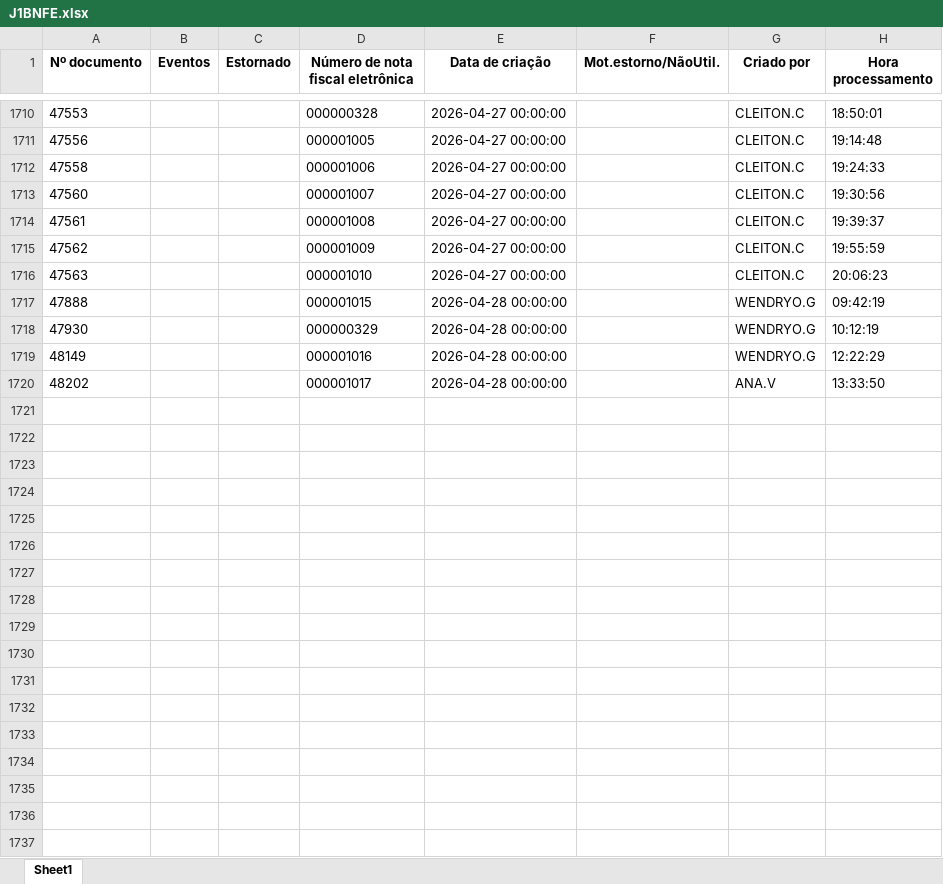
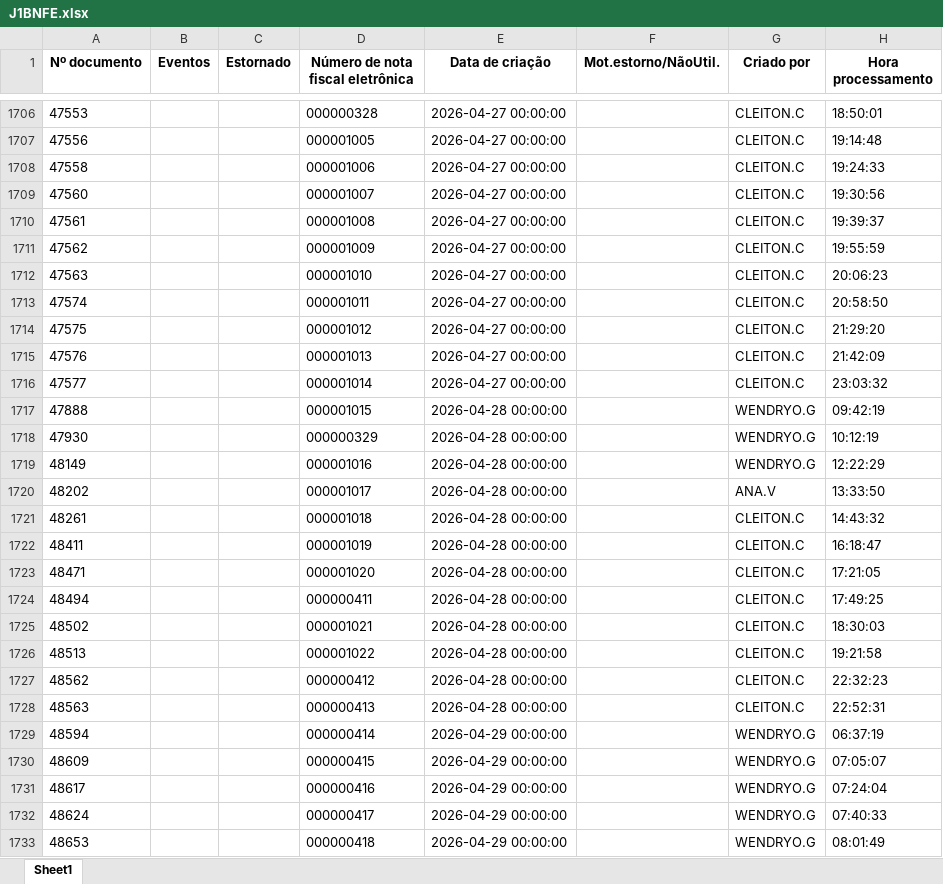
Before and after one commit to nathanbarretosilveira-dev/dash, an Excel workbook: src/data/J1BNFE.xlsx, sheet Sheet1, drawn as a sheet; only a part is shown, gaps mark what is left out; values as stored, in another font and other column widths than the file's, no borders; the diff names each change by its address in the sheet, - before the commit and + after, or states it on an @@ line.

Commit message:
Atualização automática JSON e J1BNFE.xlsx

```diff
--- a/src/data/J1BNFE.xlsx (sheet Sheet1)
+++ b/src/data/J1BNFE.xlsx (sheet Sheet1)
@@ row 2 moved to row 1713: 47574 @@
@@ row 3 moved to row 1714: 47575 @@
@@ row 4 moved to row 1715: 47576 @@
@@ row 5 moved to row 1716: 47577 @@
+row 1721: 48261 |  |  | 000001018 | 2026-04-28 00:00:00 |  | CLEITON.C | 14:43:32
+row 1722: 48411 |  |  | 000001019 | 2026-04-28 00:00:00 |  | CLEITON.C | 16:18:47
+row 1723: 48471 |  |  | 000001020 | 2026-04-28 00:00:00 |  | CLEITON.C | 17:21:05
+row 1724: 48494 |  |  | 000000411 | 2026-04-28 00:00:00 |  | CLEITON.C | 17:49:25
+row 1725: 48502 |  |  | 000001021 | 2026-04-28 00:00:00 |  | CLEITON.C | 18:30:03
+row 1726: 48513 |  |  | 000001022 | 2026-04-28 00:00:00 |  | CLEITON.C | 19:21:58
+row 1727: 48562 |  |  | 000000412 | 2026-04-28 00:00:00 |  | CLEITON.C | 22:32:23
+row 1728: 48563 |  |  | 000000413 | 2026-04-28 00:00:00 |  | CLEITON.C | 22:52:31
+row 1729: 48594 |  |  | 000000414 | 2026-04-29 00:00:00 |  | WENDRYO.G | 06:37:19
+row 1730: 48609 |  |  | 000000415 | 2026-04-29 00:00:00 |  | WENDRYO.G | 07:05:07
+row 1731: 48617 |  |  | 000000416 | 2026-04-29 00:00:00 |  | WENDRYO.G | 07:24:04
+row 1732: 48624 |  |  | 000000417 | 2026-04-29 00:00:00 |  | WENDRYO.G | 07:40:33
+row 1733: 48653 |  |  | 000000418 | 2026-04-29 00:00:00 |  | WENDRYO.G | 08:01:49
```
Also changed, not shown: 1 other file.
